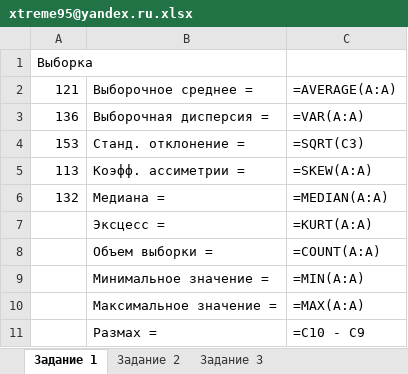
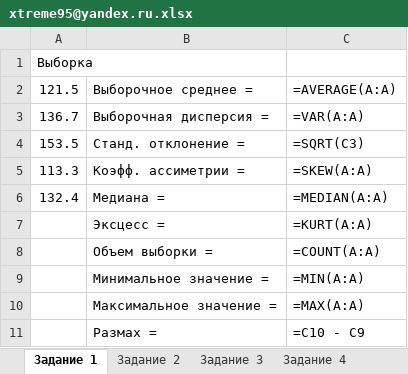
Before and after one commit to Radmir95/matStats, an Excel workbook: xtreme95@yandex.ru.xlsx, sheet Задание 1, drawn as a sheet; values as stored, in another font and other column widths than the file's, no borders; formulas without a stored value are shown as written; the diff names each change by its address in the sheet, - before the commit and + after, or states it on an @@ line.

```diff
--- a/xtreme95@yandex.ru.xlsx (sheet Задание 1)
+++ b/xtreme95@yandex.ru.xlsx (sheet Задание 1)
+sheet tab: Задание 4
-A2: 121
+A2: 121.5
-A3: 136
+A3: 136.7
-A4: 153
+A4: 153.5
-A5: 113
+A5: 113.3
-A6: 132
+A6: 132.4
```
Also changed, not shown: sheet Задание 3, sheet Задание 2, 7 other files.
